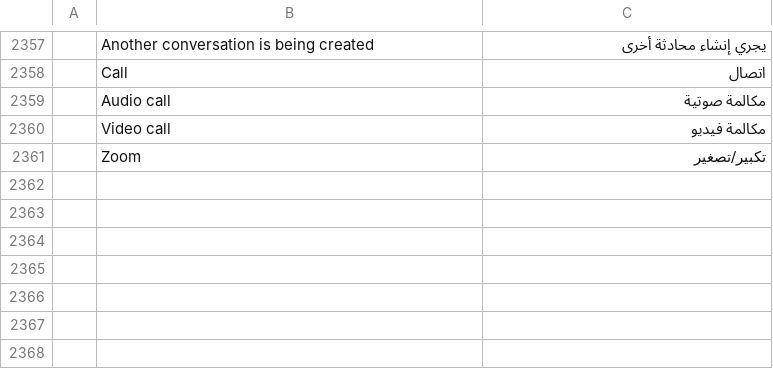
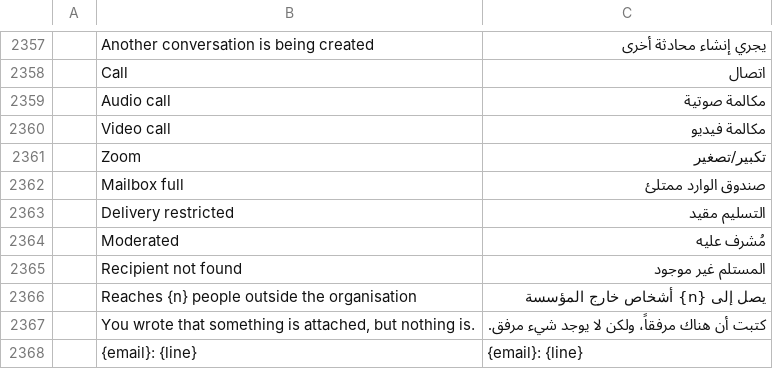
Before and after one commit to dgaudin/quatrelle, a TSV file: crates/ui-egui/src/i18n/ar.tsv, drawn as a sheet; only a part is shown, gaps mark what is left out; the diff names each change by its address in the sheet, - before the commit and + after, or states it on an @@ line.

```diff
--- a/crates/ui-egui/src/i18n/ar.tsv
+++ b/crates/ui-egui/src/i18n/ar.tsv
+row 2362:  | Mailbox full | صندوق الوارد ممتلئ
+row 2363:  | Delivery restricted | التسليم مقيد
+row 2364:  | Moderated | مُشرف عليه
+row 2365:  | Recipient not found | المستلم غير موجود
+row 2366:  | Reaches {n} people outside the organisation | يصل إلى {n} أشخاص خارج المؤسسة
+row 2367:  | You wrote that something is attached, but nothing is. | كتبت أن هناك مرفقاً، ولكن لا يوجد شيء مرفق.
+row 2368:  | {email}: {line} | {email}: {line}
```
Also changed, not shown: crates/ui-egui/src/i18n/de.tsv, crates/ui-egui/src/i18n/he.tsv, 49 other files.
